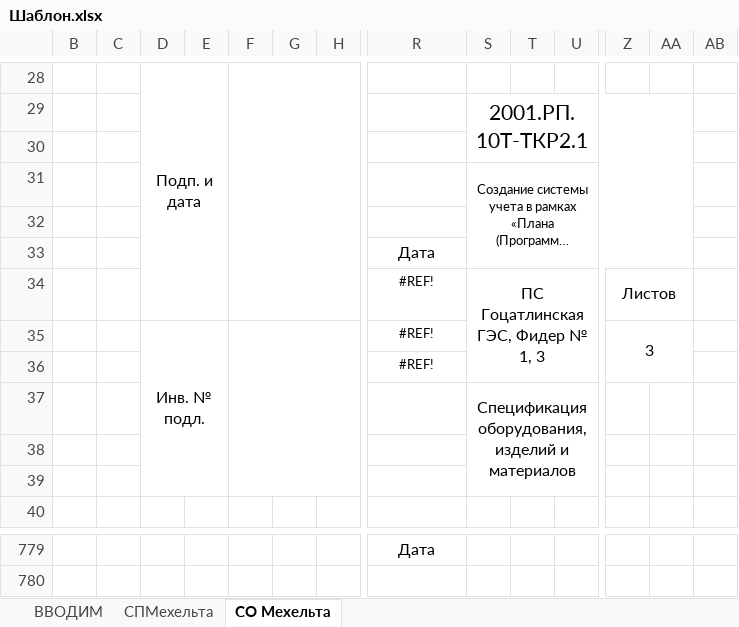
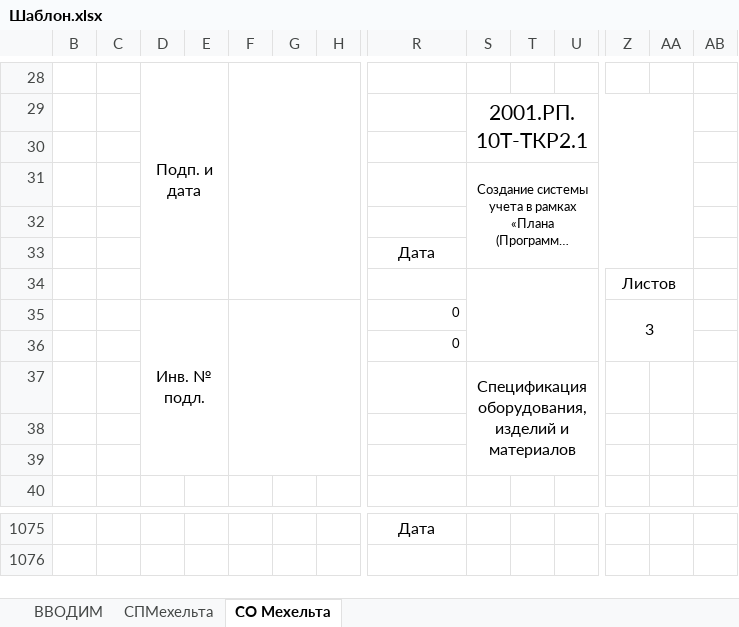
Before and after one commit to mrd441/DevicesSpecification, an Excel workbook: Шаблон.xlsx, sheet СО Мехельта, drawn as a sheet; only a part is shown, gaps mark what is left out; long unchanged cells end in …; values as stored, in another font and other column widths than the file's, no borders; charts and pictures not drawn; the diff covers the shown part only; the diff names each change by its address in the sheet, - before the commit and + after, or states it on an @@ line.

```diff
--- a/Шаблон.xlsx (sheet СО Мехельта)
+++ b/Шаблон.xlsx (sheet СО Мехельта)
-R34: #REF!
+R34: (empty)
-S34: ПС Гоцатлинская ГЭС, Фидер № 1, 3
+S34: (empty)
-R35:R36: #REF!
+R35:R36: 0
-R35:R36 alignment: center
+R35:R36 alignment: right
```
Also changed, not shown: 296 added rows, 1 edited cell and merged cells elsewhere in this sheet, charts or pictures, Варианты устройства ТТ, Отвл.xlsx, Дахадаевские РЭС Реестр потребителей1_result/Дахадаевские РЭС Реестр потребителей1_ПС Кубачи.xlsx, 26 other files.
